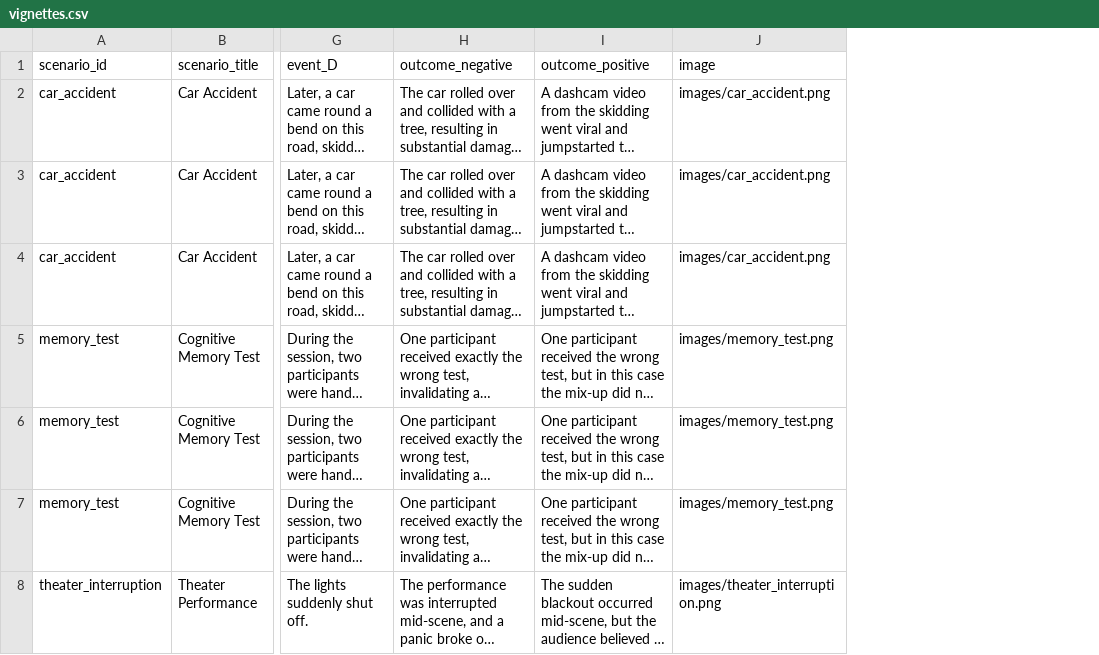
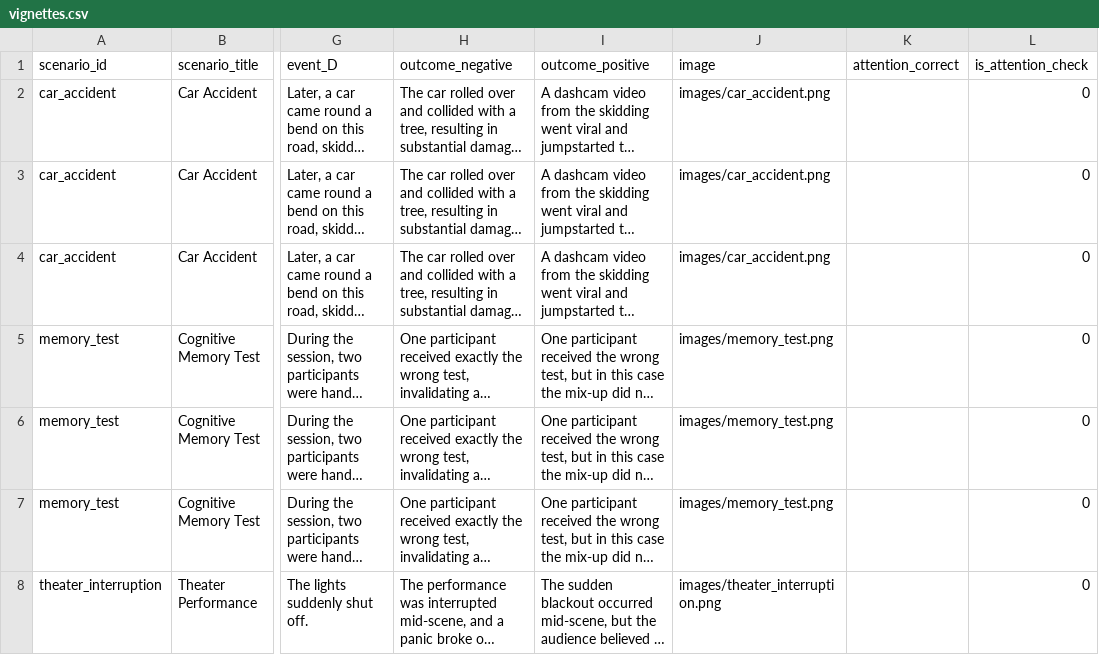
Before and after one commit to mnadvernyuk/ba-thesis-experiment, a CSV file: public/stimuli/vignettes.csv, drawn as a sheet; only a part is shown, gaps mark what is left out; long unchanged cells end in …; the diff covers the shown part only; the diff names each change by its address in the sheet, - before the commit and + after, or states it on an @@ line.

Commit message:
Upload new vignettes file + attention check story

```diff
--- a/public/stimuli/vignettes.csv
+++ b/public/stimuli/vignettes.csv
+column K (attention_correct), empty
+column L (is_attention_check), rows 2-8: all 0
```
Also changed, not shown: 1 added row elsewhere in this file.
